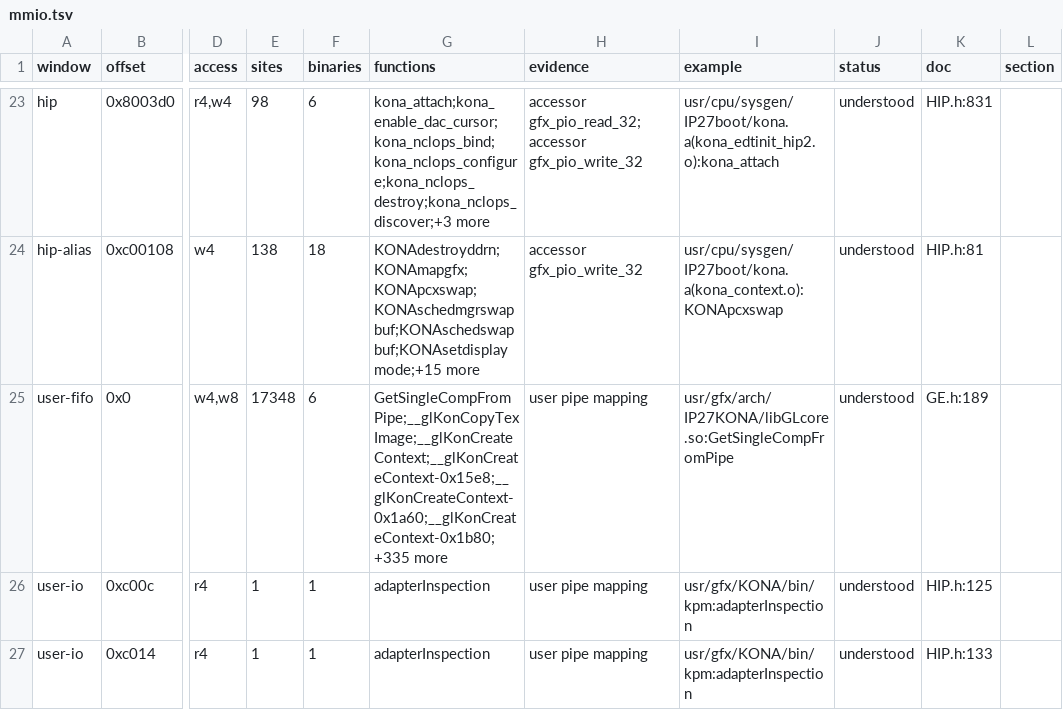
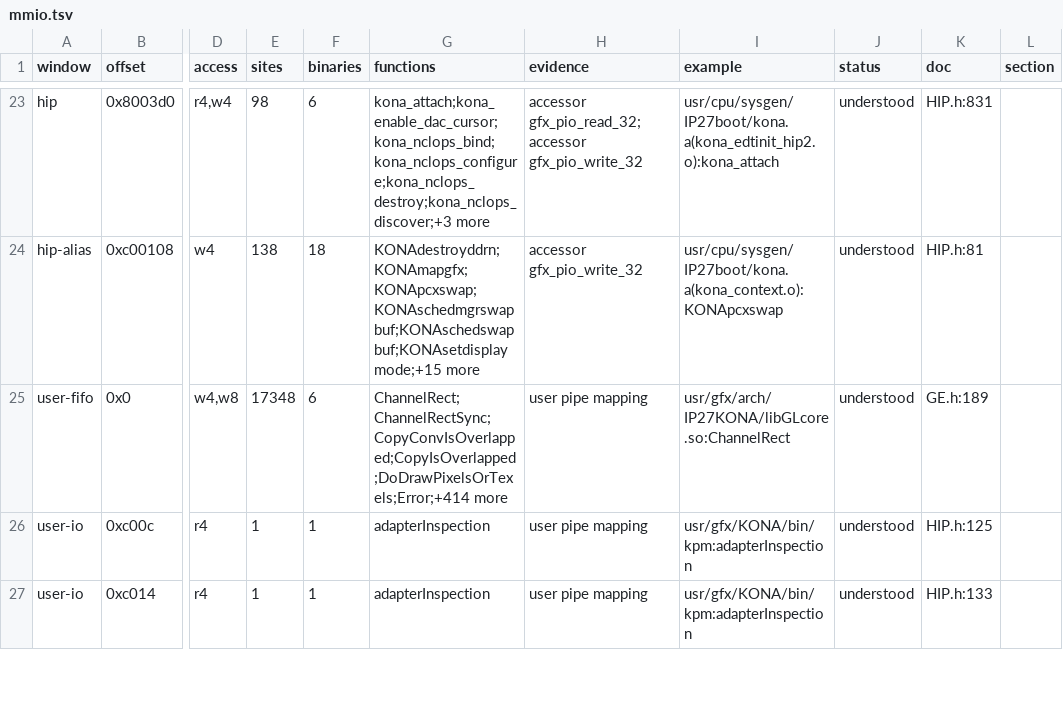
Before and after one commit to jamesbraid/kona, a TSV file: docs/inventory/mmio.tsv, drawn as a sheet; only a part is shown, gaps mark what is left out; the diff names each change by its address in the sheet, - before the commit and + after, or states it on an @@ line.

Commit message:
inventory: attribute register accesses to the routine that holds them
objdump labels only the symbols it reads, so in a stripped image the
code of a static routine runs on under the last exported label before
it. The scan credited every access and token in that code to the
labelled routine. In the o32 libGLcore of the O2 workspace, stores in
ClearDepth, FirstClearDepth, Fix_zbuffer, RenderPointN, ClearStencil,
ClearCI and ClearRGBA were all credited to __glCrmEnableDepthTest, a
108-byte routine that stores nothing, and the mmio and tokens tables
named it.

The scan now cuts objdump's runs at the starts and sizes the function
table already has from the symbol tables, the procedure table and
DWARF. Code past a routine's end that no table names becomes a run
named by its address. A boundary that a branch of the run reaches is
left alone: compilers emit a shared slow path that several routines
branch into with live registers, and cutting it off lost 35 resolved
sites in each libGLcore build. A direct call into an unlabelled
routine now names that routine, not the label before it.

Resolved site counts do not change in any of the three workspaces.
Only the function and example columns move.

```diff
--- a/docs/inventory/mmio.tsv
+++ b/docs/inventory/mmio.tsv
-G25 (functions): GetSingleCompFromPipe;__glKonCopyTexImage;__glKonCreateContext;__glKonCreateContext-0x15e8;__glKonCreateContext-0x1a60;__glKonCreateContext-0x1b80;+335 more
+G25 (functions): ChannelRect;ChannelRectSync;CopyConvIsOverlapped;CopyIsOverlapped;DoDrawPixelsOrTexels;Error;+414 more
-I25 (example): usr/gfx/arch/IP27KONA/libGLcore.so:GetSingleCompFromPipe
+I25 (example): usr/gfx/arch/IP27KONA/libGLcore.so:ChannelRect
```
Also changed, not shown: docs/inventory/ioctls.tsv, docs/inventory/tokens.tsv, 2 other files.
